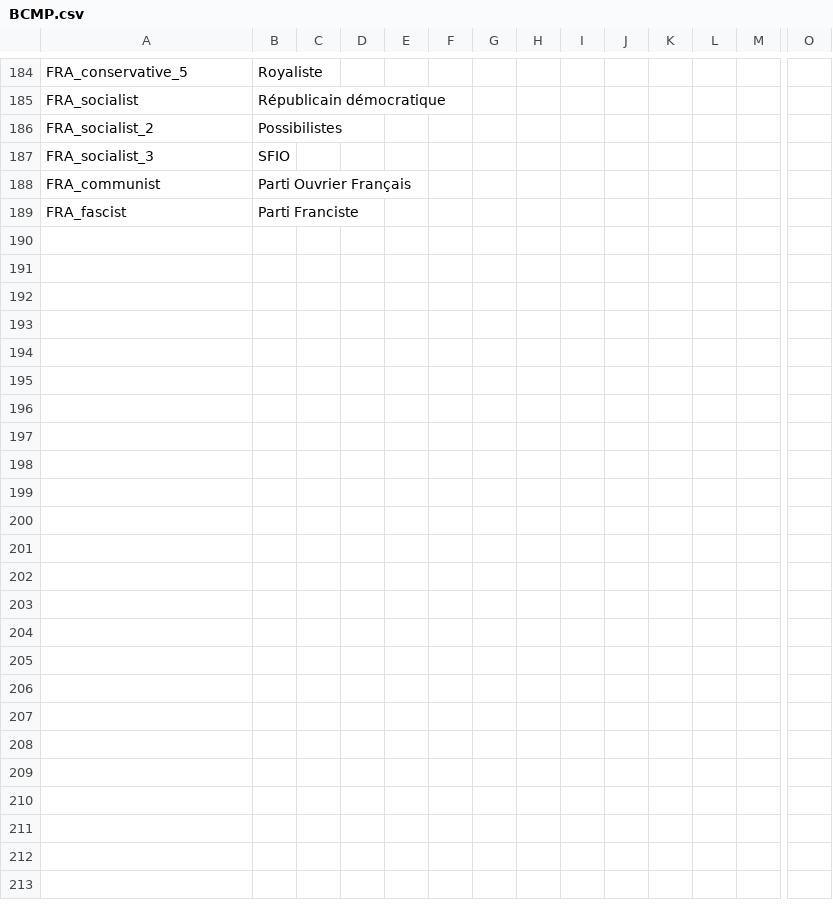
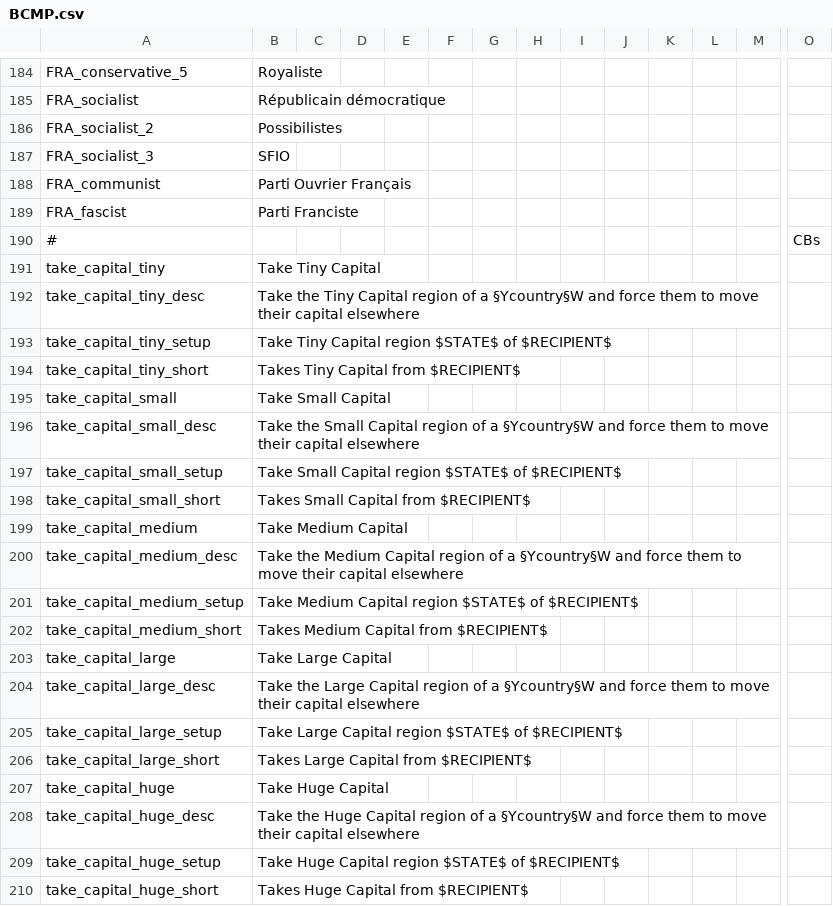
Before and after one commit to Proffan25/IGoR-PRF, a CSV file: localisation/BCMP.csv, drawn as a sheet; only a part is shown, gaps mark what is left out; rows hold the shown columns only; the diff names each change by its address in the sheet, - before the commit and + after, or states it on an @@ line.

Commit message:
Take Capital CBs
What it says on the tin

```diff
--- a/localisation/BCMP.csv
+++ b/localisation/BCMP.csv
+row 190: # |  |  |  |  |  |  |  |  |  |  |  |  | CBs
+row 191: take_capital_tiny | Take Tiny Capital
+row 192: take_capital_tiny_desc | Take the Tiny Capital region of a §Ycountry§W and force them to move their capital elsewhere
+row 193: take_capital_tiny_setup | Take Tiny Capital region $STATE$ of $RECIPIENT$
+row 194: take_capital_tiny_short | Takes Tiny Capital from $RECIPIENT$
+row 195: take_capital_small | Take Small Capital
+row 196: take_capital_small_desc | Take the Small Capital region of a §Ycountry§W and force them to move their capital elsewhere
+row 197: take_capital_small_setup | Take Small Capital region $STATE$ of $RECIPIENT$
+row 198: take_capital_small_short | Takes Small Capital from $RECIPIENT$
+row 199: take_capital_medium | Take Medium Capital
+row 200: take_capital_medium_desc | Take the Medium Capital region of a §Ycountry§W and force them to move their capital elsewhere
+row 201: take_capital_medium_setup | Take Medium Capital region $STATE$ of $RECIPIENT$
+row 202: take_capital_medium_short | Takes Medium Capital from $RECIPIENT$
+row 203: take_capital_large | Take Large Capital
+row 204: take_capital_large_desc | Take the Large Capital region of a §Ycountry§W and force them to move their capital elsewhere
+row 205: take_capital_large_setup | Take Large Capital region $STATE$ of $RECIPIENT$
+row 206: take_capital_large_short | Takes Large Capital from $RECIPIENT$
+row 207: take_capital_huge | Take Huge Capital
+row 208: take_capital_huge_desc | Take the Huge Capital region of a §Ycountry§W and force them to move their capital elsewhere
+row 209: take_capital_huge_setup | Take Huge Capital region $STATE$ of $RECIPIENT$
+row 210: take_capital_huge_short | Takes Huge Capital from $RECIPIENT$
```
Also changed, not shown: 1 other file.
